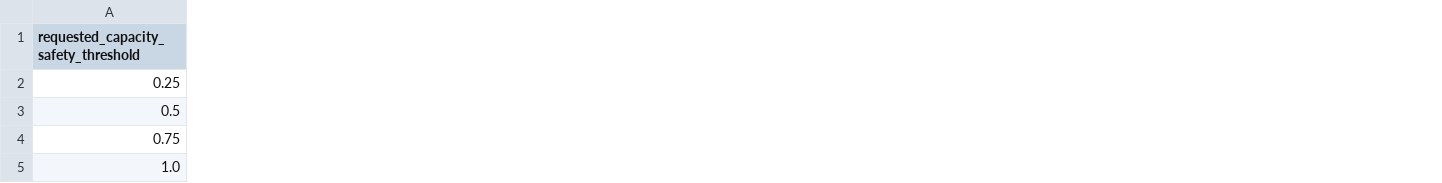
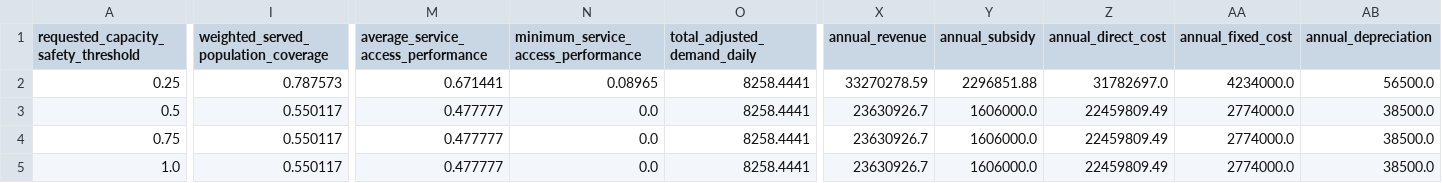
Before and after one commit to Dictatora0/EECMCM-B, a CSV file: Solutions/RQ2/outputs/2_1_safety_threshold_tradeoff.csv, drawn as a sheet; only a part is shown, gaps mark what is left out; the diff covers the shown part only; the diff names each change by its address in the sheet, - before the commit and + after, or states it on an @@ line.

```diff
--- a/Solutions/RQ2/outputs/2_1_safety_threshold_tradeoff.csv
+++ b/Solutions/RQ2/outputs/2_1_safety_threshold_tradeoff.csv
+column I, rows 1-5: weighted_served_population_coverage | 0.787573 | 0.550117 | 0.550117 | 0.550117
+column M, rows 1-5: average_service_access_performance | 0.671441 | 0.477777 | 0.477777 | 0.477777
+column N, rows 1-5: minimum_service_access_performance | 0.08965 | 0.0 | 0.0 | 0.0
+column O (total_adjusted_demand_daily), rows 2-5: all 8258.4441
+column X (annual_revenue), rows 2-5: 33270278.59 | 23630926.7 | 23630926.7 | 23630926.7
+column Y (annual_subsidy), rows 2-5: 2296851.88 | 1606000.0 | 1606000.0 | 1606000.0
+column Z (annual_direct_cost), rows 2-5: 31782697.0 | 22459809.49 | 22459809.49 | 22459809.49
+column AA (annual_fixed_cost), rows 2-5: 4234000.0 | 2774000.0 | 2774000.0 | 2774000.0
+column AB (annual_depreciation), rows 2-5: 56500.0 | 38500.0 | 38500.0 | 38500.0
```
Also changed, not shown: 4 added columns and 14 edited cells elsewhere in this file, Solutions/RQ2/outputs/2_1_best_scheme_summary.csv, Solutions/RQ2/outputs/2_1_dual_scheme_compare.csv, 44 other files.
